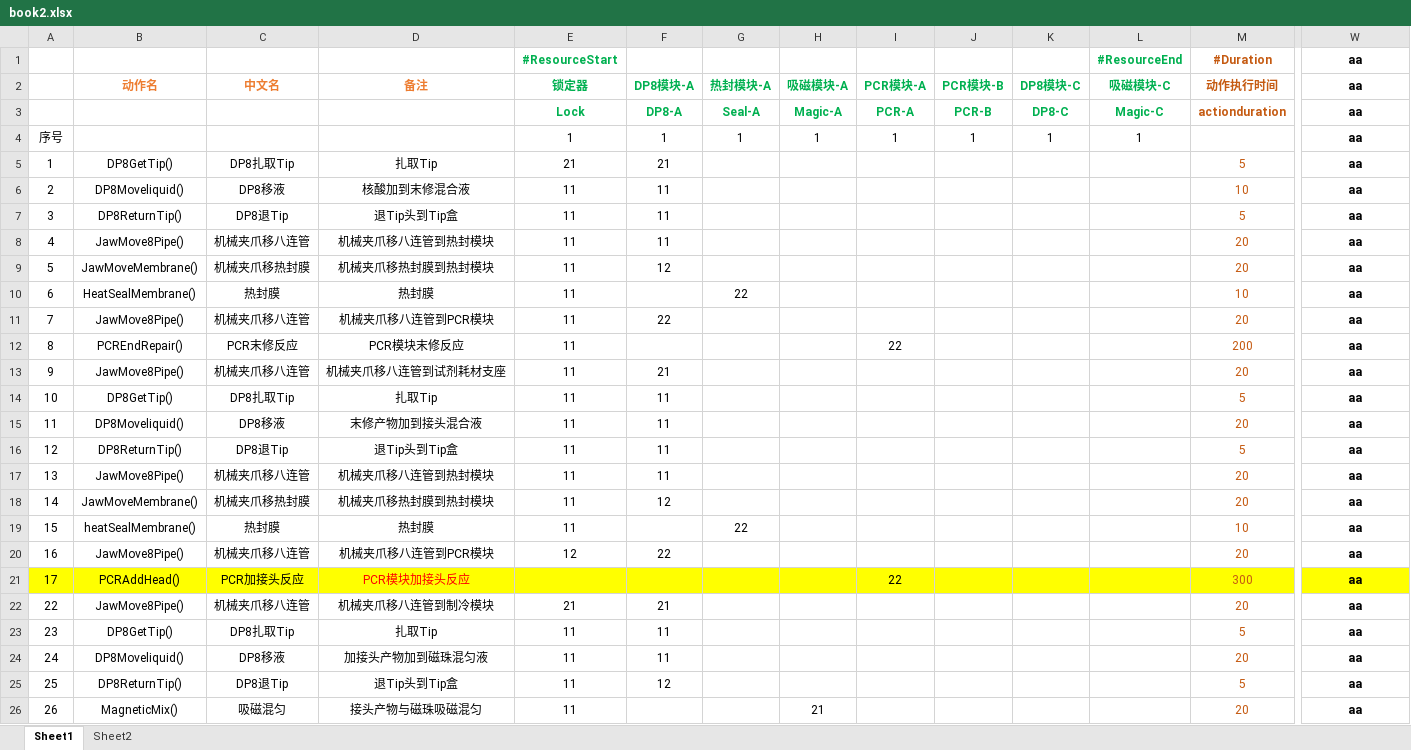
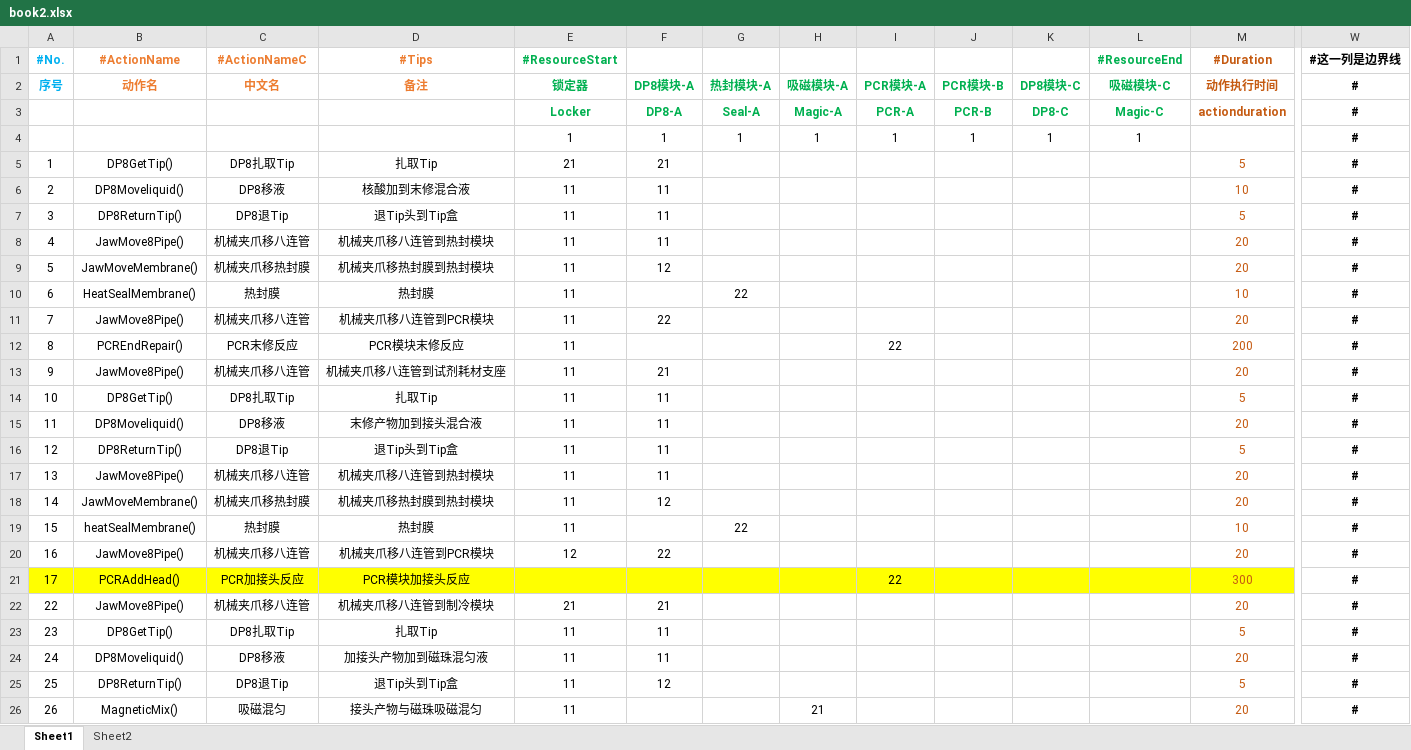
Before and after one commit to wangjizhu/helloJK, an Excel workbook: book2.xlsx, sheet Sheet1, drawn as a sheet; only a part is shown, gaps mark what is left out; values as stored, in another font and other column widths than the file's, no borders; removed rows and columns are numbered as before the commit, all else as after; rows hold the shown columns only; the diff covers the shown part only; the diff names each change by its address in the sheet, - before the commit and + after, or states it on an @@ line.

```diff
--- a/book2.xlsx (sheet Sheet1)
+++ b/book2.xlsx (sheet Sheet1)
-A1 (序号): (empty)
+A1 (序号): #No.
-B1 (动作名): (empty)
+B1 (动作名): #ActionName
-C1 (中文名): (empty)
+C1 (中文名): #ActionNameC
-D1 (备注): (empty)
+D1 (备注): #Tips
-W1 (#): aa
+W1 (#): #这一列是边界线
-row 2:  | 动作名 | 中文名 | 备注 | 锁定器 | DP8模块-A | 热封模块-A | 吸磁模块-A | PCR模块-A | PCR模块-B | DP8模块-C | 吸磁模块-C | 动作执行时间 | aa
-row 3:  |  |  |  | Lock | DP8-A | Seal-A | Magic-A | PCR-A | PCR-B | DP8-C | Magic-C | actionduration | aa
@@ A2 bold: off → on, text colour: black → #00B0F0 @@
-B2: (empty)
+B2: 动作名
-C2: (empty)
+C2: 中文名
-D2: (empty)
+D2: 备注
-E2: 1
+E2: 锁定器
@@ E2:L2 bold: off → on, text colour: black → #00B050 @@
-F2: 1
+F2: DP8模块-A
-G2: 1
+G2: 热封模块-A
-H2: 1
+H2: 吸磁模块-A
-I2: 1
+I2: PCR模块-A
-J2: 1
+J2: PCR模块-B
-K2: 1
+K2: DP8模块-C
-L2: 1
+L2: 吸磁模块-C
-M2: (empty)
+M2: 动作执行时间
-W2: aa
+W2: #
+row 3:  |  |  |  | Locker | DP8-A | Seal-A | Magic-A | PCR-A | PCR-B | DP8-C | Magic-C | actionduration | #
+row 4:  |  |  |  | 1 | 1 | 1 | 1 | 1 | 1 | 1 | 1 |  | #
-W5:W26 (#): aa
+W5:W26 (#): #
-D21 text colour: #FF0000
+D21 text colour: black
-W21 fill: #FFFF00
+W21 fill: none
```
Also changed, not shown: 118 edited cells elsewhere in this sheet, sheet Sheet2, 10 other files.
